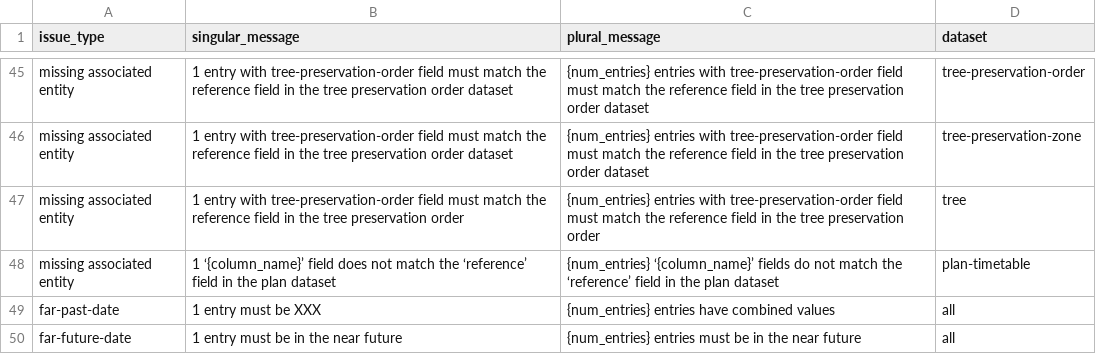
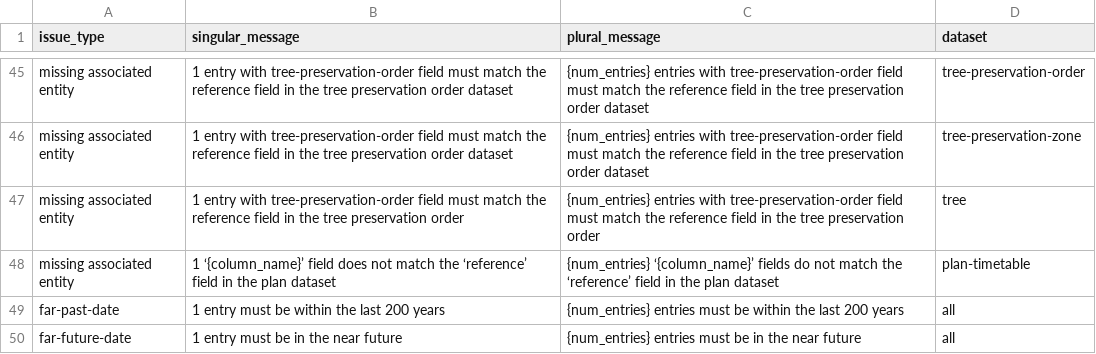
Before and after one commit to digital-land/submit, a CSV file: src/content/entityIssueMessages.csv, drawn as a sheet; only a part is shown, gaps mark what is left out.

Commit message:
Update far-past-date message to specify 200 years

```diff
--- a/src/content/entityIssueMessages.csv
+++ b/src/content/entityIssueMessages.csv
@@ -48,3 +48,3 @@ issue_type,singular_message,plural_message,dataset
 "missing associated entity","1 ‘{column_name}’ field does not match the ‘reference’ field in the plan dataset","{num_entries} ‘{column_name}’ fields do not match the ‘reference’ field in the plan dataset",plan-timetable
-"far-past-date", 1 entry must be XXX, {num_entries} entries have combined values,all
+"far-past-date", 1 entry must be within the last 200 years, {num_entries} entries must be within the last 200 years,all
 "far-future-date", 1 entry must be in the near future, {num_entries} entries must be in the near future,all
```
